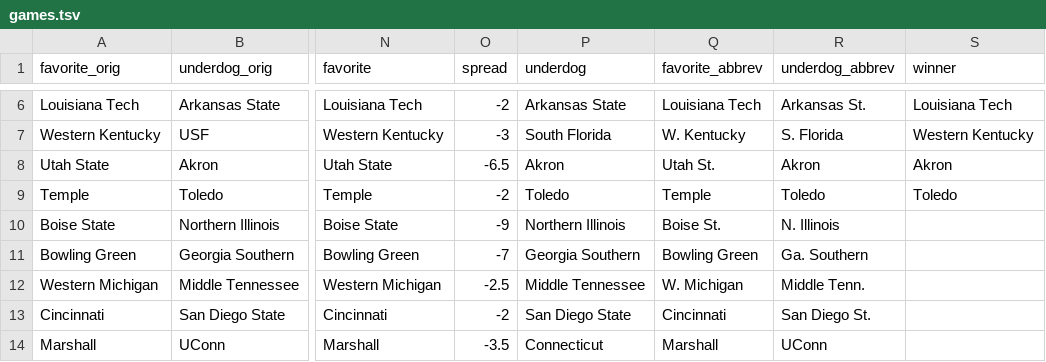
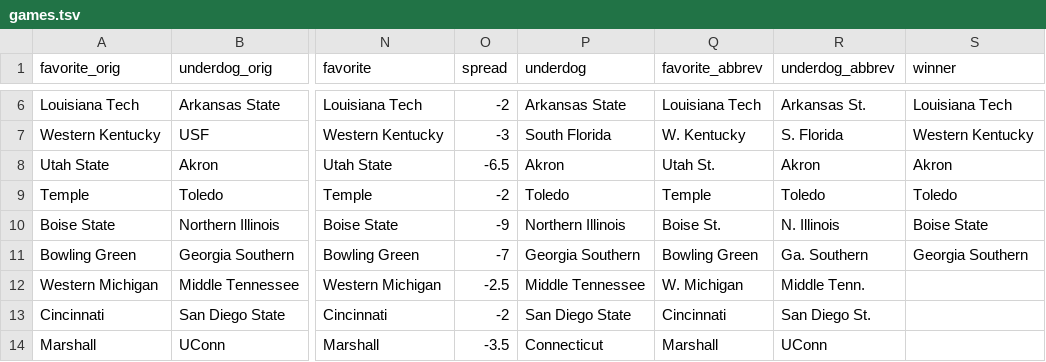
Before and after one commit to rjmorris/bowl_pickem, a TSV file: 2015/data/games.tsv, drawn as a sheet; only a part is shown, gaps mark what is left out; the diff names each change by its address in the sheet, - before the commit and + after, or states it on an @@ line.

Commit message:
Updated with results of latest games.

```diff
--- a/2015/data/games.tsv
+++ b/2015/data/games.tsv
-S10 (winner): (empty)
+S10 (winner): Boise State
-S11 (winner): (empty)
+S11 (winner): Georgia Southern
```
